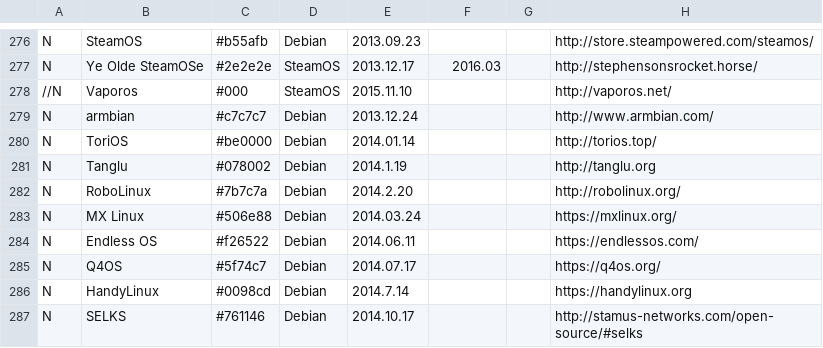
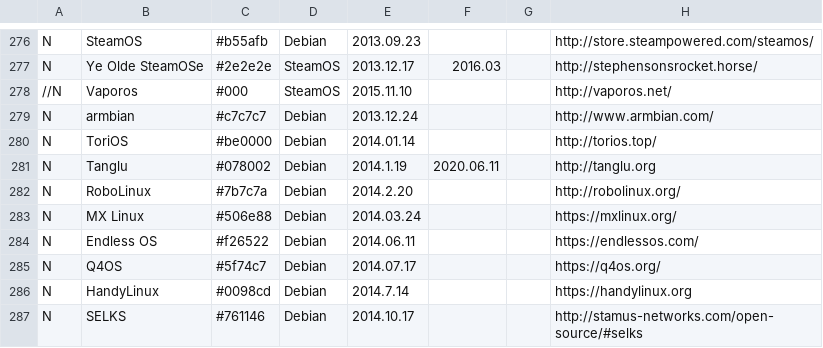
Before and after one commit to OkayPJ/LinuxTimeline-DWiki, a CSV file: gldt.csv, drawn as a sheet; only a part is shown, gaps mark what is left out; the diff names each change by its address in the sheet, - before the commit and + after, or states it on an @@ line.

```diff
--- a/gldt.csv
+++ b/gldt.csv
-F281: (empty)
+F281: 2020.06.11
```
Also changed, not shown: 2 other files.
